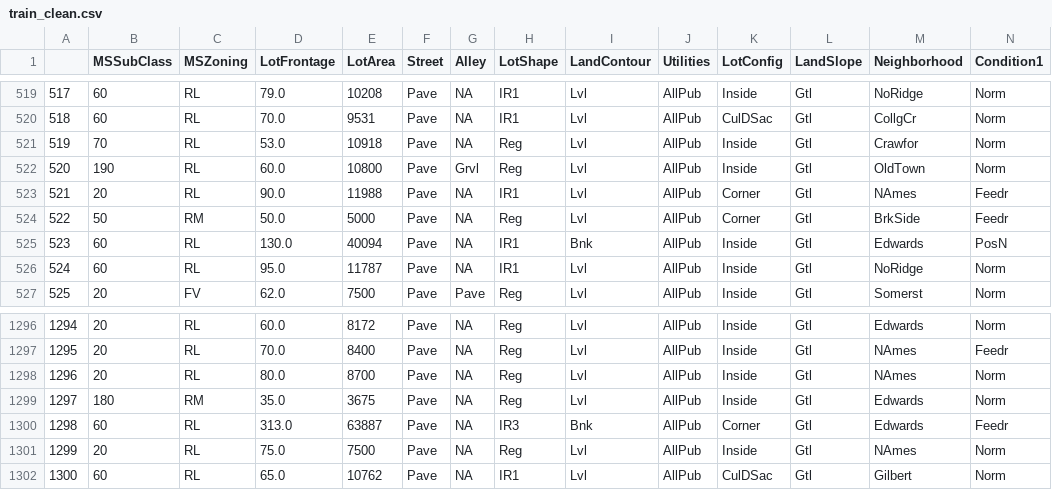
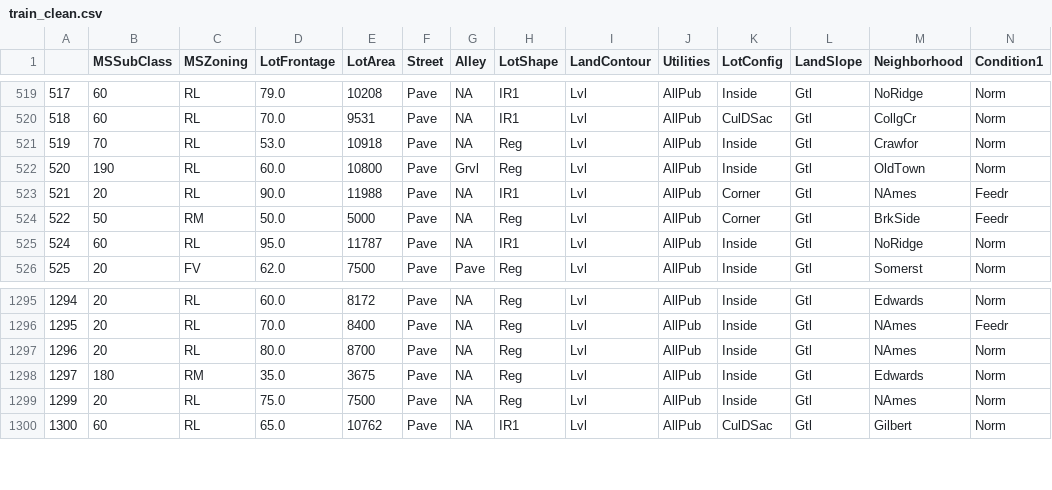
Before and after one commit to ryanhancox/kaggle_house_prices_advanced_regression, a CSV file: data/formatted_data/train_clean.csv, drawn as a sheet; only a part is shown, gaps mark what is left out; rows hold the shown columns only; the diff names each change by its address in the sheet, - before the commit and + after, or states it on an @@ line.

```diff
--- a/data/formatted_data/train_clean.csv
+++ b/data/formatted_data/train_clean.csv
-row 525: 523 | 60 | RL | 130.0 | 40094 | Pave | NA | IR1 | Bnk | AllPub | Inside | Gtl | Edwards | PosN
-row 1300: 1298 | 60 | RL | 313.0 | 63887 | Pave | NA | IR3 | Bnk | AllPub | Corner | Gtl | Edwards | Feedr
```
Also changed, not shown: 11 other files.
